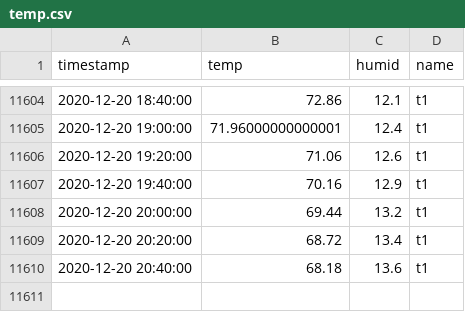
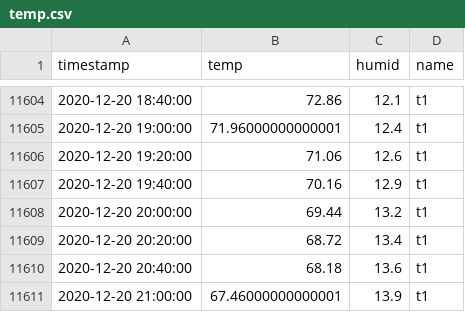
Before and after one commit to joshhaug/joshhaug.github.io, a CSV file: data/temp.csv, drawn as a sheet; only a part is shown, gaps mark what is left out; the diff names each change by its address in the sheet, - before the commit and + after, or states it on an @@ line.

Commit message:
Auto commit with new data: 2020-12-20_21-00

```diff
--- a/data/temp.csv
+++ b/data/temp.csv
+row 11611: 2020-12-20 21:00:00 | 67.46000000000001 | 13.9 | t1
```
